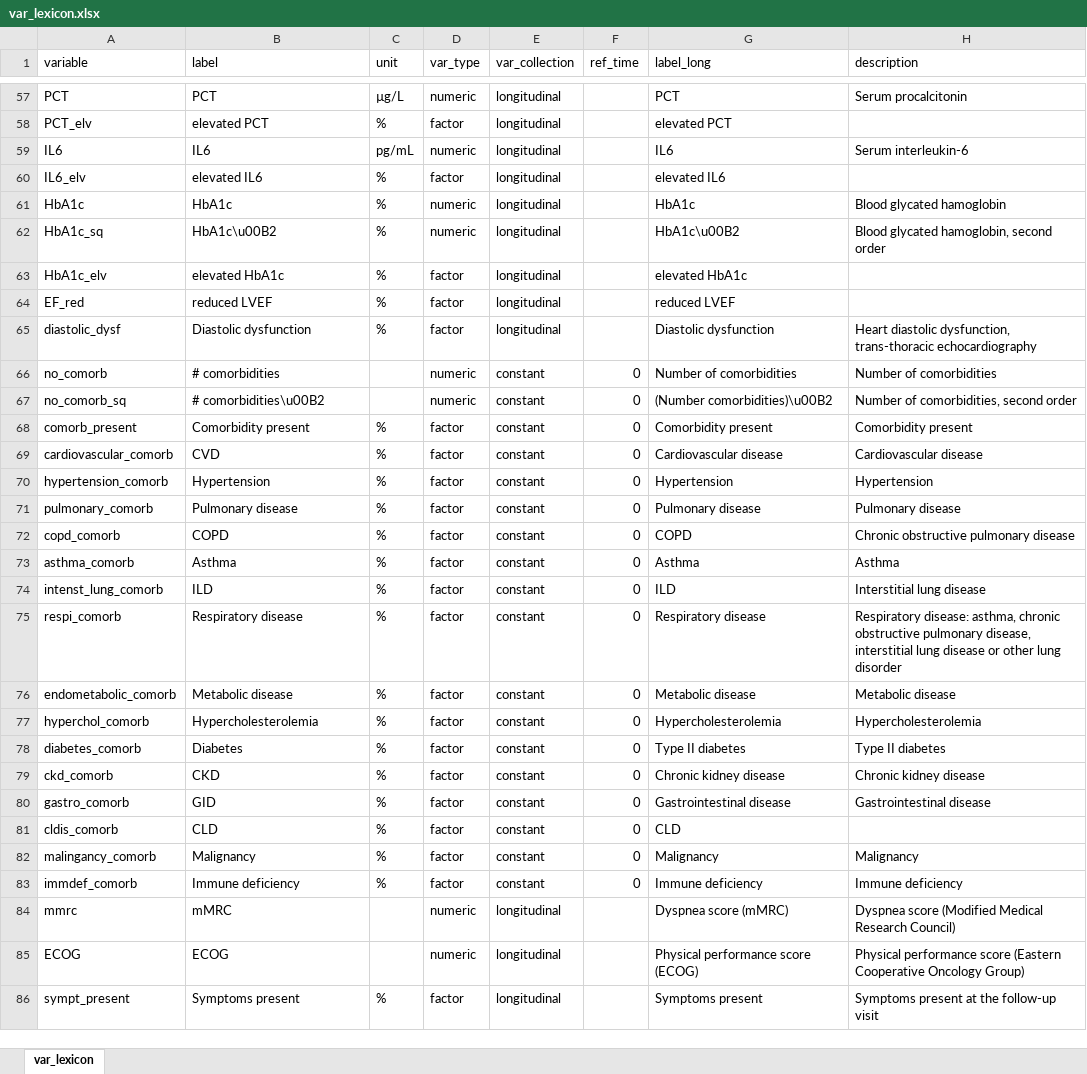
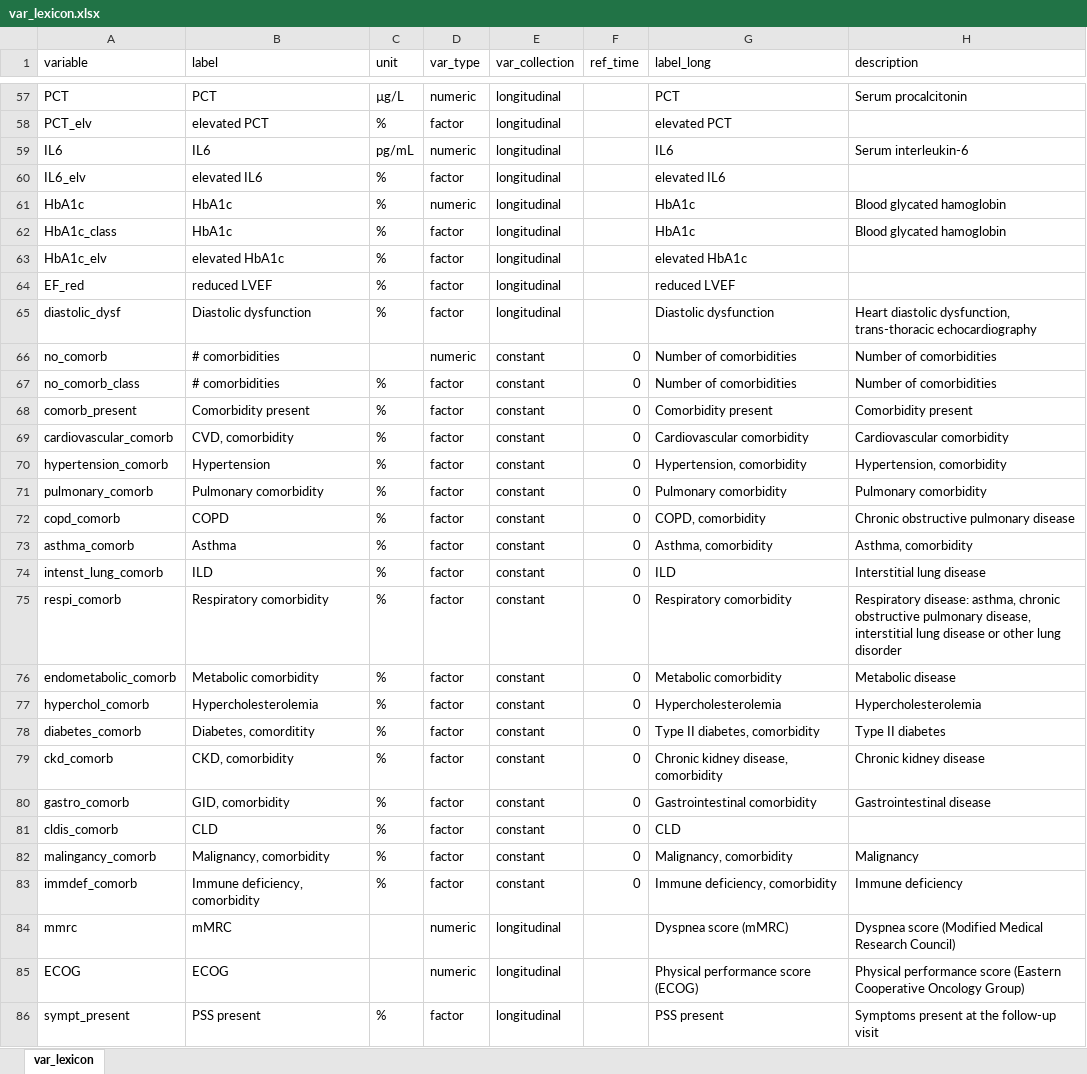
Before and after one commit to PiotrTymoszuk/CovILD-IPQ, an Excel workbook: data/var_lexicon.xlsx, sheet var_lexicon, drawn as a sheet; only a part is shown, gaps mark what is left out; values as stored, in another font and other column widths than the file's, no borders; removed rows and columns are numbered as before the commit, all else as after; the diff covers the shown part only; the diff names each change by its address in the sheet, - before the commit and + after, or states it on an @@ line.

```diff
--- a/data/var_lexicon.xlsx (sheet var_lexicon)
+++ b/data/var_lexicon.xlsx (sheet var_lexicon)
-row 62: HbA1c_sq | HbA1c\u00B2 | % | numeric | longitudinal |  | HbA1c\u00B2 | Blood glycated hamoglobin, second order
+row 62: HbA1c_class | HbA1c | % | factor | longitudinal |  | HbA1c | Blood glycated hamoglobin
-row 67: no_comorb_sq | # comorbidities\u00B2 |  | numeric | constant | 0 | (Number comorbidities)\u00B2 | Number of comorbidities, second order
+row 67: no_comorb_class | # comorbidities | % | factor | constant | 0 | Number of comorbidities | Number of comorbidities
-B69 (label): CVD
+B69 (label): CVD, comorbidity
-G69 (label_long): Cardiovascular disease
+G69 (label_long): Cardiovascular comorbidity
-H69 (description): Cardiovascular disease
+H69 (description): Cardiovascular comorbidity
-G70 (label_long): Hypertension
+G70 (label_long): Hypertension, comorbidity
-H70 (description): Hypertension
+H70 (description): Hypertension, comorbidity
-B71 (label): Pulmonary disease
+B71 (label): Pulmonary comorbidity
-G71 (label_long): Pulmonary disease
+G71 (label_long): Pulmonary comorbidity
-H71 (description): Pulmonary disease
+H71 (description): Pulmonary comorbidity
-G72 (label_long): COPD
+G72 (label_long): COPD, comorbidity
-G73 (label_long): Asthma
+G73 (label_long): Asthma, comorbidity
-H73 (description): Asthma
+H73 (description): Asthma, comorbidity
-B75 (label): Respiratory disease
+B75 (label): Respiratory comorbidity
-G75 (label_long): Respiratory disease
+G75 (label_long): Respiratory comorbidity
-B76 (label): Metabolic disease
+B76 (label): Metabolic comorbidity
-G76 (label_long): Metabolic disease
+G76 (label_long): Metabolic comorbidity
-B78 (label): Diabetes
+B78 (label): Diabetes, comorditity
-G78 (label_long): Type II diabetes
+G78 (label_long): Type II diabetes, comorbidity
-B79 (label): CKD
+B79 (label): CKD, comorbidity
-G79 (label_long): Chronic kidney disease
+G79 (label_long): Chronic kidney disease, comorbidity
-B80 (label): GID
+B80 (label): GID, comorbidity
-G80 (label_long): Gastrointestinal disease
+G80 (label_long): Gastrointestinal comorbidity
-B82 (label): Malignancy
+B82 (label): Malignancy, comorbidity
-G82 (label_long): Malignancy
+G82 (label_long): Malignancy, comorbidity
-B83 (label): Immune deficiency
+B83 (label): Immune deficiency, comorbidity
-G83 (label_long): Immune deficiency
+G83 (label_long): Immune deficiency, comorbidity
-B86 (label): Symptoms present
+B86 (label): PSS present
-G86 (label_long): Symptoms present
+G86 (label_long): PSS present
```
Also changed, not shown: 9 added rows, 7 removed rows and 64 edited cells elsewhere in this sheet, 39 other files.
